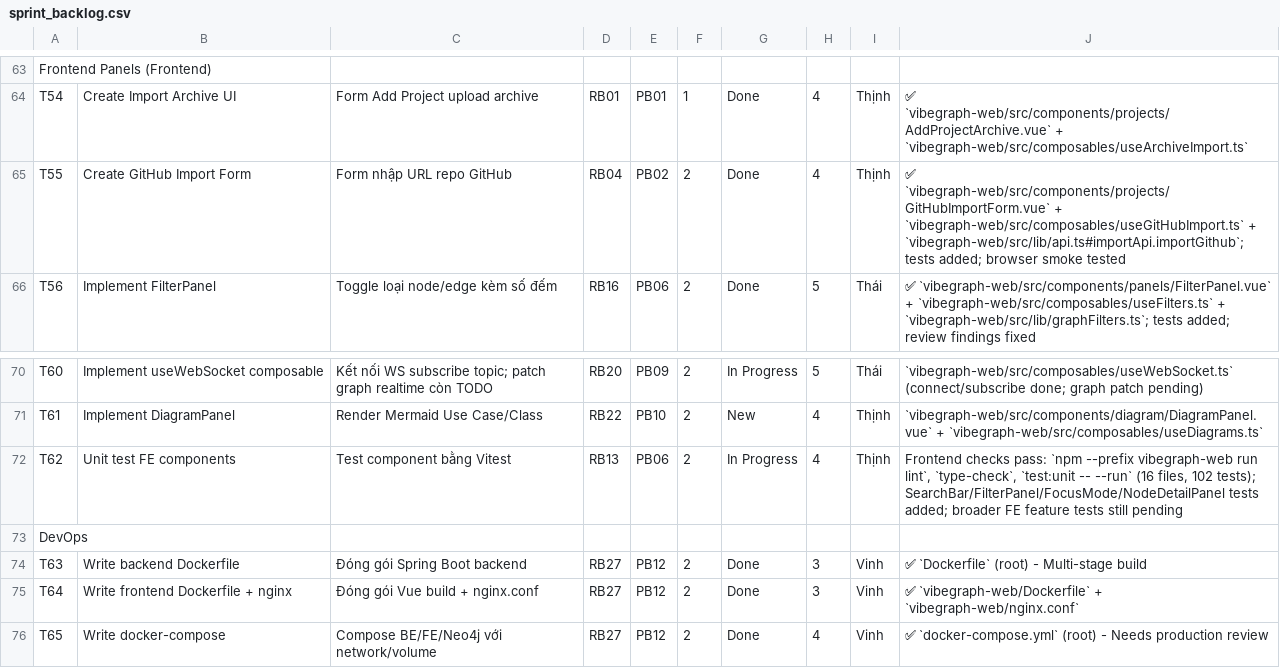
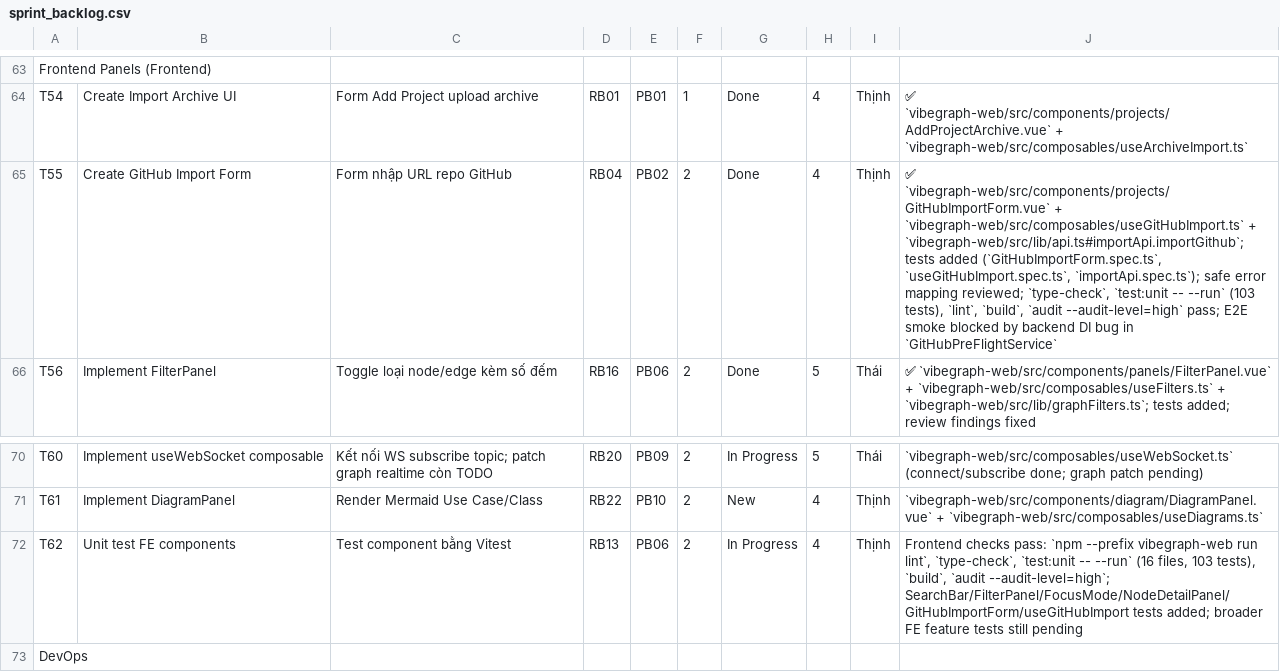
Before and after one commit to ThinhChauTran263/VibeGraph-com, a CSV file: task/csv_exports/sprint_backlog.csv, drawn as a sheet; only a part is shown, gaps mark what is left out; the shorter side is filled out with more unchanged rows.

Commit message:
docs: record GitHub import E2E blocker

```diff
--- a/task/csv_exports/sprint_backlog.csv
+++ b/task/csv_exports/sprint_backlog.csv
@@ -64,3 +64,3 @@ Frontend Panels (Frontend),,,,,,,,,
 T54,Create Import Archive UI,Form Add Project upload archive,RB01,PB01,1,Done,4,Thịnh,✅ `vibegraph-web/src/components/projects/AddProjectArchive.vue` + `vibegraph-web/src/composables/useArchiveImport.ts`
-T55,Create GitHub Import Form,Form nhập URL repo GitHub,RB04,PB02,2,Done,4,Thịnh,✅ `vibegraph-web/src/components/projects/GitHubImportForm.vue` + `vibegraph-web/src/composables/useGitHubImport.ts` + `vibegraph-web/src/lib/api.ts#importApi.importGithub`; tests added; browser smoke tested
+T55,Create GitHub Import Form,Form nhập URL repo GitHub,RB04,PB02,2,Done,4,Thịnh,"✅ `vibegraph-web/src/components/projects/GitHubImportForm.vue` + `vibegraph-web/src/composables/useGitHubImport.ts` + `vibegraph-web/src/lib/api.ts#importApi.importGithub`; tests added (`GitHubImportForm.spec.ts`, `useGitHubImport.spec.ts`, `importApi.spec.ts`); safe error mapping reviewed; `type-check`, `test:unit -- --run` (103 tests), `lint`, `build`, `audit --audit-level=high` pass; E2E smoke blocked by backend DI bug in `GitHubPreFlightService`"
 T56,Implement FilterPanel,Toggle loại node/edge kèm số đếm,RB16,PB06,2,Done,5,Thái,✅ `vibegraph-web/src/components/panels/FilterPanel.vue` + `vibegraph-web/src/composables/useFilters.ts` + `vibegraph-web/src/lib/graphFilters.ts`; tests added; review findings fixed
@@ -71,3 +71,3 @@ T60,Implement useWebSocket composable,Kết nối WS subscribe topic; patch grap
 T61,Implement DiagramPanel,Render Mermaid Use Case/Class,RB22,PB10,2,New,4,Thịnh,`vibegraph-web/src/components/diagram/DiagramPanel.vue` + `vibegraph-web/src/composables/useDiagrams.ts`
-T62,Unit test FE components,Test component bằng Vitest,RB13,PB06,2,In Progress,4,Thịnh,"Frontend checks pass: `npm --prefix vibegraph-web run lint`, `type-check`, `test:unit -- --run` (16 files, 102 tests); SearchBar/FilterPanel/FocusMode/NodeDetailPanel tests added; broader FE feature tests still pending"
+T62,Unit test FE components,Test component bằng Vitest,RB13,PB06,2,In Progress,4,Thịnh,"Frontend checks pass: `npm --prefix vibegraph-web run lint`, `type-check`, `test:unit -- --run` (16 files, 103 tests), `build`, `audit --audit-level=high`; SearchBar/FilterPanel/FocusMode/NodeDetailPanel/GitHubImportForm/useGitHubImport tests added; broader FE feature tests still pending"
 DevOps,,,,,,,,,
```
Also changed, not shown: task/csv_exports/product_backlog.csv, task/csv_exports/release_backlog.csv, 2 other files.
